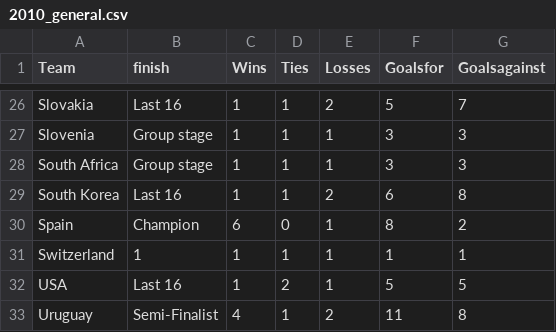
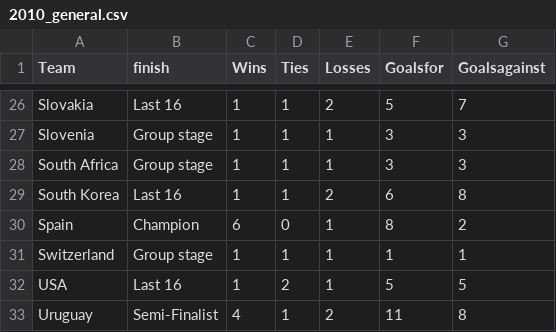
Before and after one commit to octavio19/World_Cup-cs165, a CSV file: 2010_general.csv, drawn as a sheet; only a part is shown, gaps mark what is left out.

Commit message:
change to 2010

```diff
--- a/2010_general.csv
+++ b/2010_general.csv
@@ -30,3 +30,3 @@ South Korea,Last 16,1,1,2,6,8
 Spain,Champion,6,0,1,8,2
-Switzerland,1,1,1,1,1,1
+Switzerland,Group stage,1,1,1,1,1
 USA,Last 16,1,2,1,5,5
```
